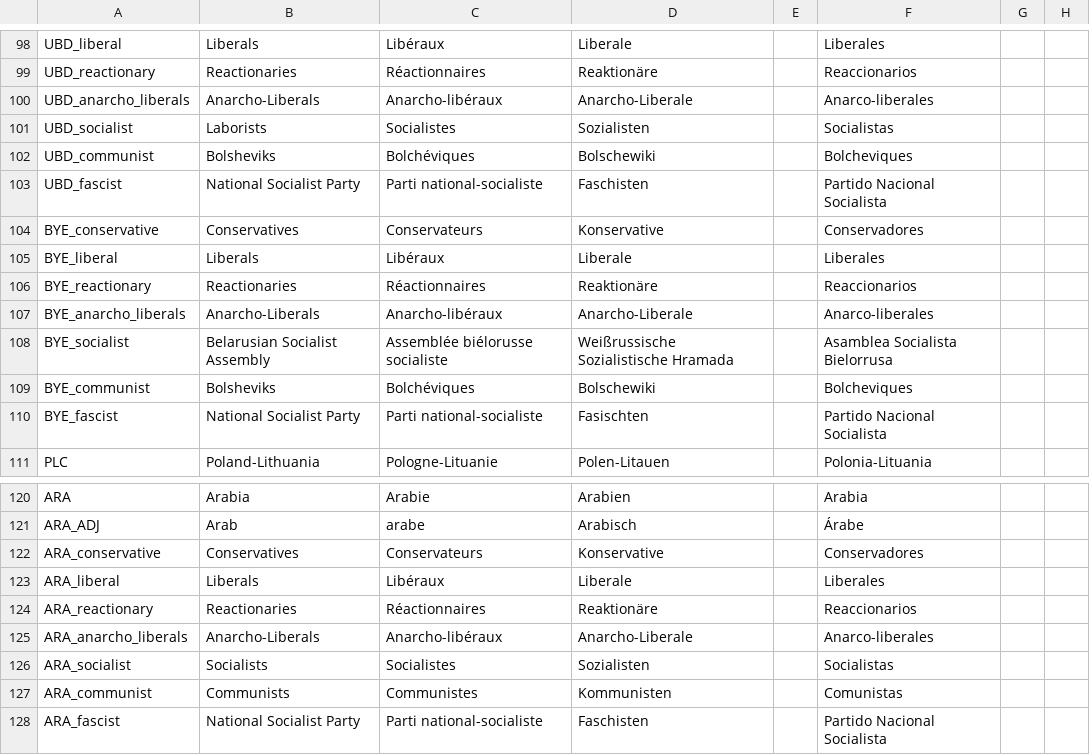
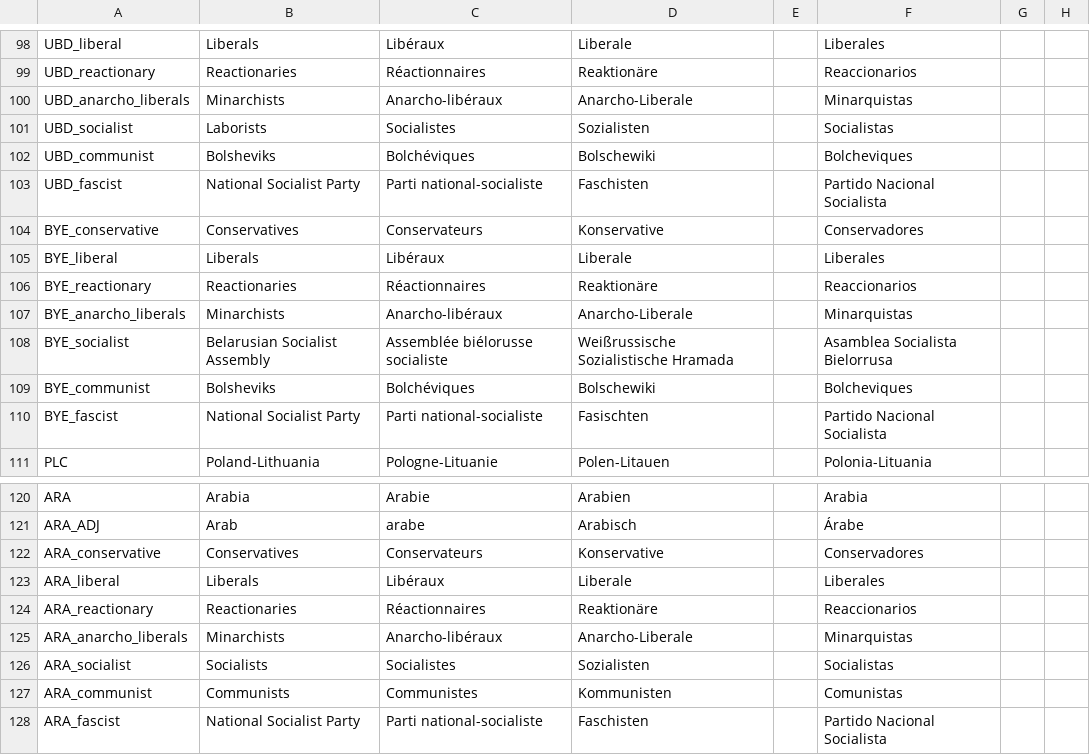
Before and after one commit to capitanwillmoran/wakracia-victoria2, a CSV file: Wakracia_2/localisation/housedivided2_3.csv, drawn as a sheet; only a part is shown, gaps mark what is left out; the diff names each change by its address in the sheet, - before the commit and + after, or states it on an @@ line.

```diff
--- a/Wakracia_2/localisation/housedivided2_3.csv
+++ b/Wakracia_2/localisation/housedivided2_3.csv
-B100: Anarcho-Liberals
+B100: Minarchists
-F100: Anarco-liberales
+F100: Minarquistas
-B107: Anarcho-Liberals
+B107: Minarchists
-F107: Anarco-liberales
+F107: Minarquistas
-B125: Anarcho-Liberals
+B125: Minarchists
-F125: Anarco-liberales
+F125: Minarquistas
```
Also changed, not shown: Wakracia_2/localisation/1.2.csv, Wakracia_2/localisation/beta1.csv, 4 other files.
